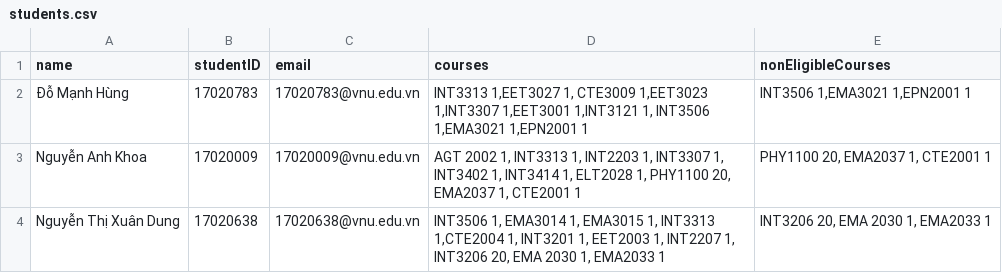
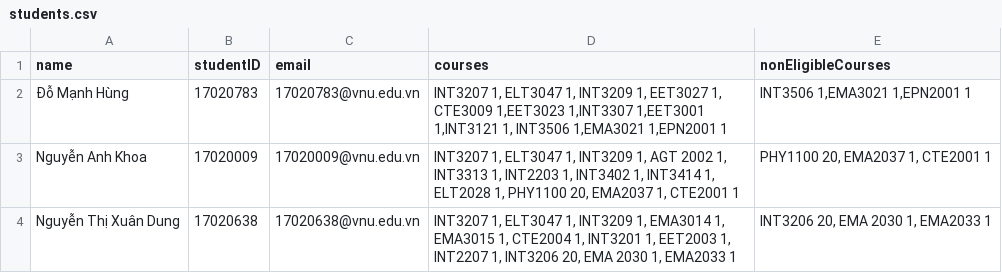
Before and after one commit to kguen/exam-reg-api, a CSV file: src/assets/students.csv, drawn as a sheet.

```diff
--- a/src/assets/students.csv
+++ b/src/assets/students.csv
@@ -1,4 +1,4 @@
 name,studentID,email,courses,nonEligibleCourses
-"Đỗ Mạnh Hùng","17020783","17020783@vnu.edu.vn","INT3313 1,EET3027 1, CTE3009 1,EET3023 1,INT3307 1,EET3001 1,INT3121 1, INT3506 1,EMA3021 1,EPN2001 1","INT3506 1,EMA3021 1,EPN2001 1"
-"Nguyễn Anh Khoa","17020009","17020009@vnu.edu.vn","AGT 2002 1, INT3313 1, INT2203 1, INT3307 1, INT3402 1, INT3414 1, ELT2028 1, PHY1100 20, EMA2037 1, CTE2001 1","PHY1100 20, EMA2037 1, CTE2001 1"
-"Nguyễn Thị Xuân Dung","17020638","17020638@vnu.edu.vn","INT3506 1, EMA3014 1, EMA3015 1, INT3313 1,CTE2004 1, INT3201 1, EET2003 1, INT2207 1, INT3206 20, EMA 2030 1, EMA2033 1","INT3206 20, EMA 2030 1, EMA2033 1"
+"Đỗ Mạnh Hùng","17020783","17020783@vnu.edu.vn","INT3207 1, ELT3047 1, INT3209 1, EET3027 1, CTE3009 1,EET3023 1,INT3307 1,EET3001 1,INT3121 1, INT3506 1,EMA3021 1,EPN2001 1","INT3506 1,EMA3021 1,EPN2001 1"
+"Nguyễn Anh Khoa","17020009","17020009@vnu.edu.vn","INT3207 1, ELT3047 1, INT3209 1, AGT 2002 1, INT3313 1, INT2203 1, INT3402 1, INT3414 1, ELT2028 1, PHY1100 20, EMA2037 1, CTE2001 1","PHY1100 20, EMA2037 1, CTE2001 1"
+"Nguyễn Thị Xuân Dung","17020638","17020638@vnu.edu.vn","INT3207 1, ELT3047 1, INT3209 1, EMA3014 1, EMA3015 1, CTE2004 1, INT3201 1, EET2003 1, INT2207 1, INT3206 20, EMA 2030 1, EMA2033 1","INT3206 20, EMA 2030 1, EMA2033 1"
```
Also changed, not shown: 2 other files.
